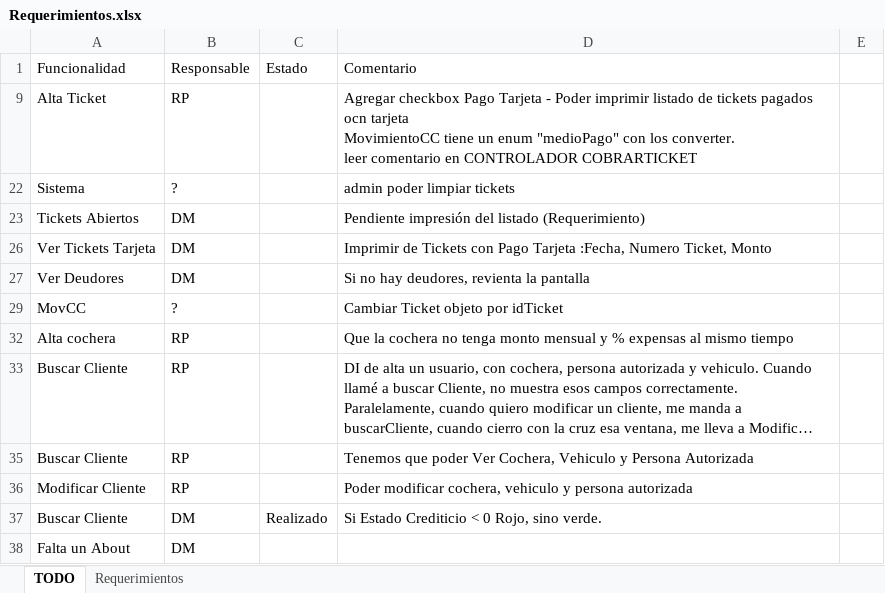
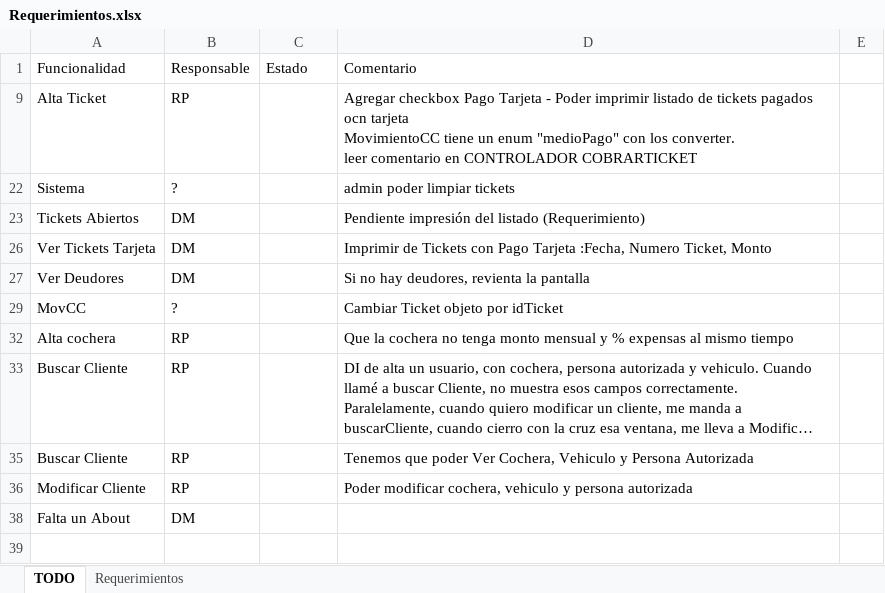
Before and after one commit to Moreh89/EstacionamientoGIT, an Excel workbook: Estacionamiento-Server/Requerimientos.xlsx, sheet TODO, drawn as a sheet; long unchanged cells end in …; values as stored, in another font and other column widths than the file's, no borders; the diff names each change by its address in the sheet, - before the commit and + after, or states it on an @@ line.

```diff
--- a/Estacionamiento-Server/Requerimientos.xlsx (sheet TODO)
+++ b/Estacionamiento-Server/Requerimientos.xlsx (sheet TODO)
@@ row 37 hidden: Buscar Cliente | DM | Realizado | Si Estado Crediticio < 0 Rojo, sino verde. @@
```
Also changed, not shown: 5 other files.
